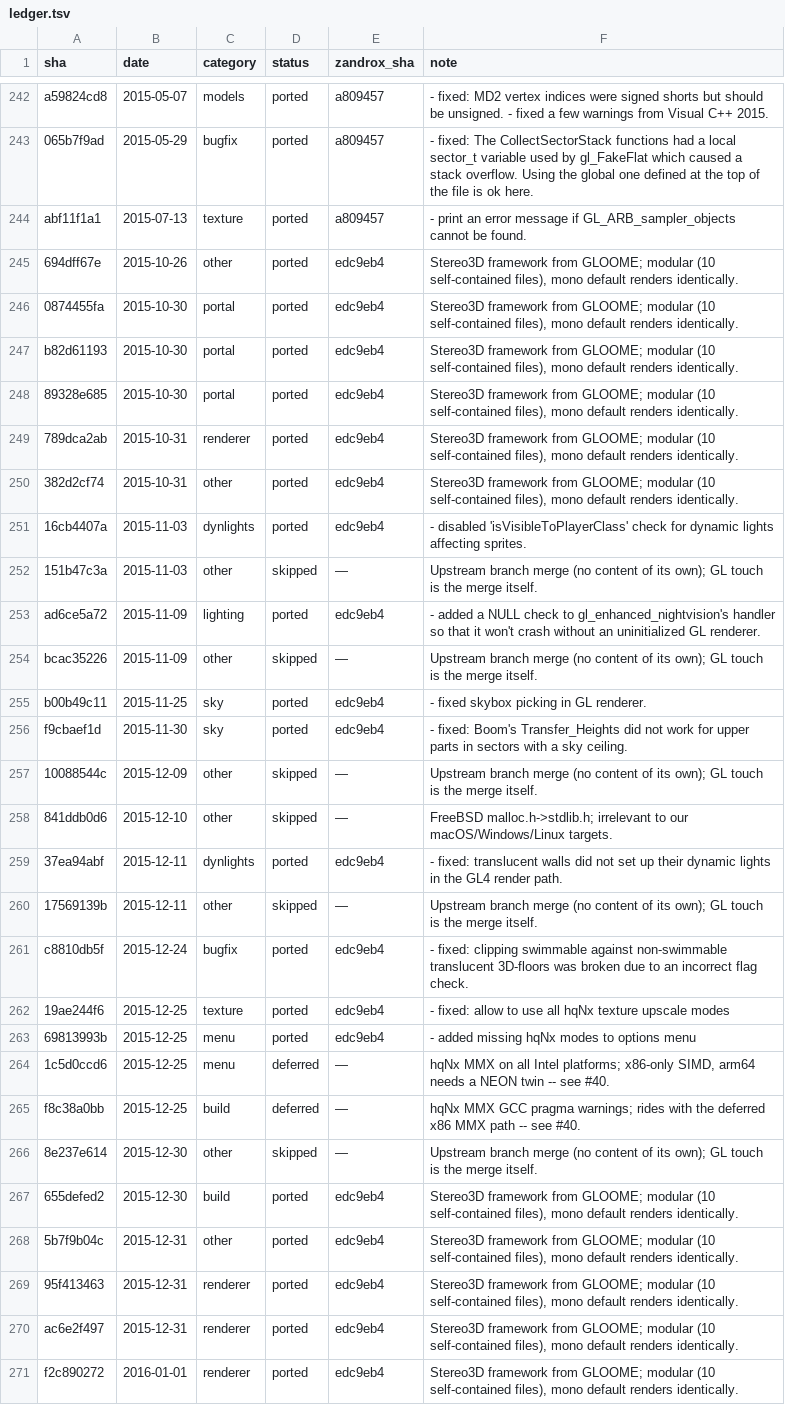
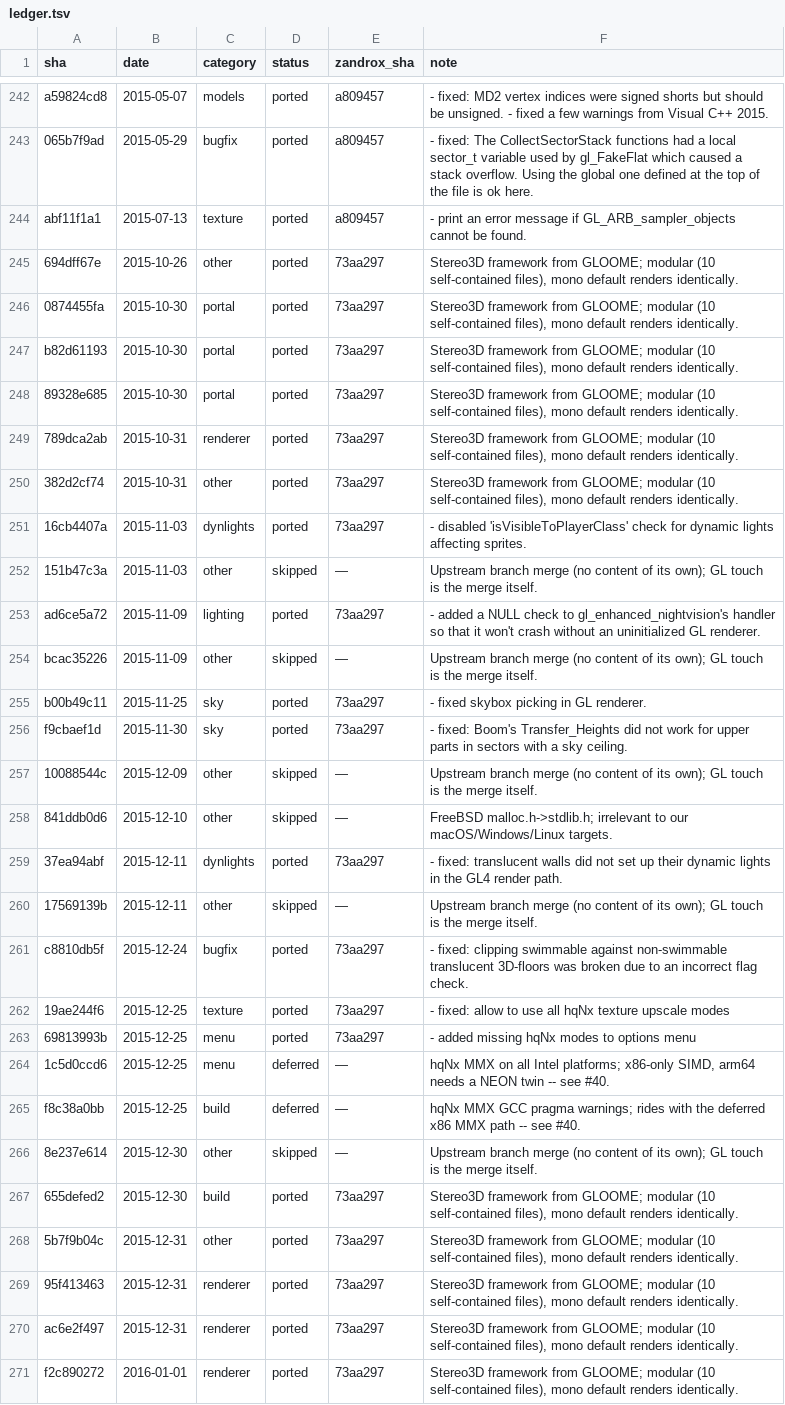
Before and after one commit to rc4l/ForkUnderA, a TSV file: progress/renderer-staircase/ledger.tsv, drawn as a sheet; only a part is shown, gaps mark what is left out; the diff covers the shown part only; the diff names each change by its address in the sheet, - before the commit and + after, or states it on an @@ line.

Commit message:
ledger: repoint 3 flights' zandrox_sha to the current (reachable) commits
Flights 22/23/24 were rebased/amended after their ledger rows were written, so
their zandrox_sha pointed at now-dangling commits (edc9eb4/368b262/c77d5e4). The
local check passed because git cat-file finds dangling objects, but CI's fresh
clone only has reachable ones -> 'does not exist'. Repoint to the current commits:
edc9eb4->73aa297 (f22), 368b262->460d04e (f23), c77d5e4->9d12147 (f24).

```diff
--- a/progress/renderer-staircase/ledger.tsv
+++ b/progress/renderer-staircase/ledger.tsv
-E245:E251 (zandrox_sha): edc9eb4
+E245:E251 (zandrox_sha): 73aa297
-E253 (zandrox_sha): edc9eb4
+E253 (zandrox_sha): 73aa297
-E255:E256 (zandrox_sha): edc9eb4
+E255:E256 (zandrox_sha): 73aa297
-E259 (zandrox_sha): edc9eb4
+E259 (zandrox_sha): 73aa297
-E261:E263 (zandrox_sha): edc9eb4
+E261:E263 (zandrox_sha): 73aa297
-E267:E271 (zandrox_sha): edc9eb4
+E267:E271 (zandrox_sha): 73aa297
```
Also changed, not shown: 10 edited cells elsewhere in this file.
